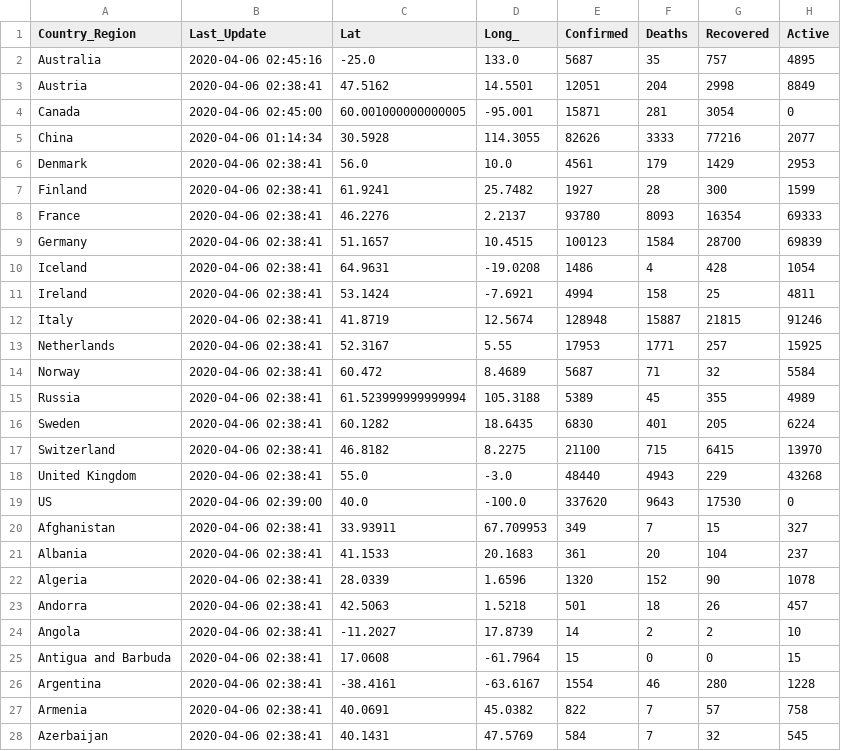
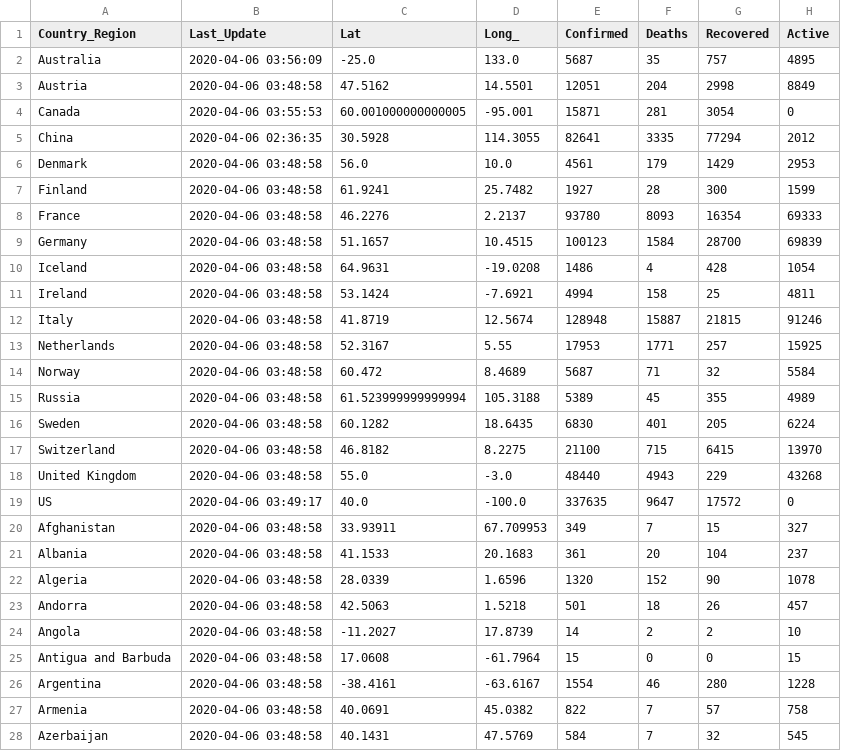
Before and after one commit to pablisco/virustrend, a CSV file: cache/cases_country.csv, drawn as a sheet; only a part is shown; the diff covers the shown part only.

```diff
--- a/cache/cases_country.csv
+++ b/cache/cases_country.csv
@@ -1,28 +1,28 @@
 Country_Region,Last_Update,Lat,Long_,Confirmed,Deaths,Recovered,Active
-Australia,2020-04-06 02:45:16,-25.0,133.0,5687,35,757,4895
-Austria,2020-04-06 02:38:41,47.5162,14.5501,12051,204,2998,8849
-Canada,2020-04-06 02:45:00,60.001000000000005,-95.001,15871,281,3054,0
-China,2020-04-06 01:14:34,30.5928,114.3055,82626,3333,77216,2077
-Denmark,2020-04-06 02:38:41,56.0,10.0,4561,179,1429,2953
-Finland,2020-04-06 02:38:41,61.9241,25.7482,1927,28,300,1599
-France,2020-04-06 02:38:41,46.2276,2.2137,93780,8093,16354,69333
-Germany,2020-04-06 02:38:41,51.1657,10.4515,100123,1584,28700,69839
-Iceland,2020-04-06 02:38:41,64.9631,-19.0208,1486,4,428,1054
-Ireland,2020-04-06 02:38:41,53.1424,-7.6921,4994,158,25,4811
-Italy,2020-04-06 02:38:41,41.8719,12.5674,128948,15887,21815,91246
-Netherlands,2020-04-06 02:38:41,52.3167,5.55,17953,1771,257,15925
-Norway,2020-04-06 02:38:41,60.472,8.4689,5687,71,32,5584
-Russia,2020-04-06 02:38:41,61.523999999999994,105.3188,5389,45,355,4989
-Sweden,2020-04-06 02:38:41,60.1282,18.6435,6830,401,205,6224
-Switzerland,2020-04-06 02:38:41,46.8182,8.2275,21100,715,6415,13970
-United Kingdom,2020-04-06 02:38:41,55.0,-3.0,48440,4943,229,43268
-US,2020-04-06 02:39:00,40.0,-100.0,337620,9643,17530,0
-Afghanistan,2020-04-06 02:38:41,33.93911,67.709953,349,7,15,327
-Albania,2020-04-06 02:38:41,41.1533,20.1683,361,20,104,237
-Algeria,2020-04-06 02:38:41,28.0339,1.6596,1320,152,90,1078
-Andorra,2020-04-06 02:38:41,42.5063,1.5218,501,18,26,457
-Angola,2020-04-06 02:38:41,-11.2027,17.8739,14,2,2,10
-Antigua and Barbuda,2020-04-06 02:38:41,17.0608,-61.7964,15,0,0,15
-Argentina,2020-04-06 02:38:41,-38.4161,-63.6167,1554,46,280,1228
-Armenia,2020-04-06 02:38:41,40.0691,45.0382,822,7,57,758
-Azerbaijan,2020-04-06 02:38:41,40.1431,47.5769,584,7,32,545
+Australia,2020-04-06 03:56:09,-25.0,133.0,5687,35,757,4895
+Austria,2020-04-06 03:48:58,47.5162,14.5501,12051,204,2998,8849
+Canada,2020-04-06 03:55:53,60.001000000000005,-95.001,15871,281,3054,0
+China,2020-04-06 02:36:35,30.5928,114.3055,82641,3335,77294,2012
+Denmark,2020-04-06 03:48:58,56.0,10.0,4561,179,1429,2953
+Finland,2020-04-06 03:48:58,61.9241,25.7482,1927,28,300,1599
+France,2020-04-06 03:48:58,46.2276,2.2137,93780,8093,16354,69333
+Germany,2020-04-06 03:48:58,51.1657,10.4515,100123,1584,28700,69839
+Iceland,2020-04-06 03:48:58,64.9631,-19.0208,1486,4,428,1054
+Ireland,2020-04-06 03:48:58,53.1424,-7.6921,4994,158,25,4811
+Italy,2020-04-06 03:48:58,41.8719,12.5674,128948,15887,21815,91246
+Netherlands,2020-04-06 03:48:58,52.3167,5.55,17953,1771,257,15925
+Norway,2020-04-06 03:48:58,60.472,8.4689,5687,71,32,5584
+Russia,2020-04-06 03:48:58,61.523999999999994,105.3188,5389,45,355,4989
+Sweden,2020-04-06 03:48:58,60.1282,18.6435,6830,401,205,6224
+Switzerland,2020-04-06 03:48:58,46.8182,8.2275,21100,715,6415,13970
+United Kingdom,2020-04-06 03:48:58,55.0,-3.0,48440,4943,229,43268
+US,2020-04-06 03:49:17,40.0,-100.0,337635,9647,17572,0
+Afghanistan,2020-04-06 03:48:58,33.93911,67.709953,349,7,15,327
+Albania,2020-04-06 03:48:58,41.1533,20.1683,361,20,104,237
+Algeria,2020-04-06 03:48:58,28.0339,1.6596,1320,152,90,1078
+Andorra,2020-04-06 03:48:58,42.5063,1.5218,501,18,26,457
+Angola,2020-04-06 03:48:58,-11.2027,17.8739,14,2,2,10
+Antigua and Barbuda,2020-04-06 03:48:58,17.0608,-61.7964,15,0,0,15
+Argentina,2020-04-06 03:48:58,-38.4161,-63.6167,1554,46,280,1228
+Armenia,2020-04-06 03:48:58,40.0691,45.0382,822,7,57,758
+Azerbaijan,2020-04-06 03:48:58,40.1431,47.5769,584,7,32,545
```
Also changed, not shown: 161 edited cells elsewhere in this file, cache/cases.csv, cache/cases_state.csv, 12 other files.
